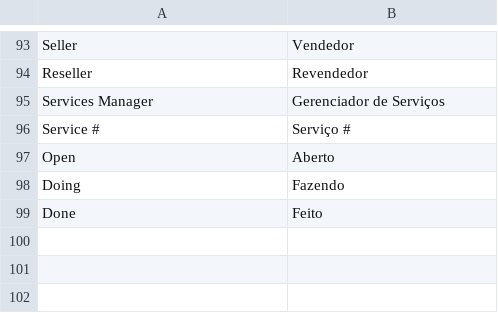
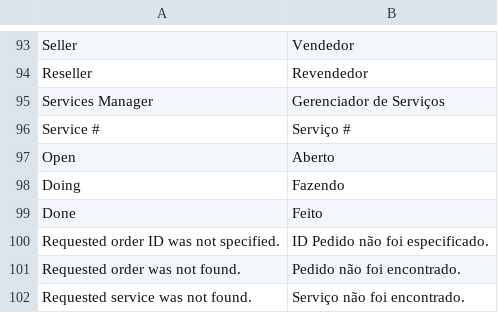
Before and after one commit to gamuzatech/tolucastore-magento, a CSV file: magento-lts-1.9.4.x/app/locale/pt_BR/Gamuza_Basic.csv, drawn as a sheet; only a part is shown, gaps mark what is left out; the diff names each change by its address in the sheet, - before the commit and + after, or states it on an @@ line.

Commit message:
Atualizado modulo Gamuza_Basic: adicionado apiPath basic_pdf.service ( para imprimir PDF de serviço )

```diff
--- a/magento-lts-1.9.4.x/app/locale/pt_BR/Gamuza_Basic.csv
+++ b/magento-lts-1.9.4.x/app/locale/pt_BR/Gamuza_Basic.csv
+row 100: Requested order ID was not specified. | ID Pedido não foi especificado.
+row 101: Requested order was not found. | Pedido não foi encontrado.
+row 102: Requested service was not found. | Serviço não foi encontrado.
```
Also changed, not shown: 8 other files.
